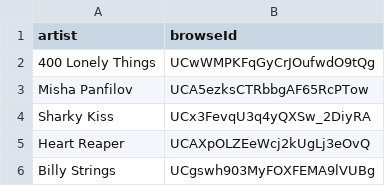
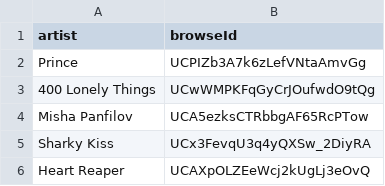
Before and after one commit to jwenerd/ytm-dl, a CSV file: output/library_subscriptions.csv, drawn as a sheet; only a part is shown; the shorter side is filled out with more unchanged rows.

```diff
--- a/output/library_subscriptions.csv
+++ b/output/library_subscriptions.csv
@@ -1,2 +1,3 @@
 artist,browseId
+Prince,UCPIZb3A7k6zLefVNtaAmvGg
 400 Lonely Things,UCwWMPKFqGyCrJOufwdO9tQg
```
Also changed, not shown: 5 other files.
